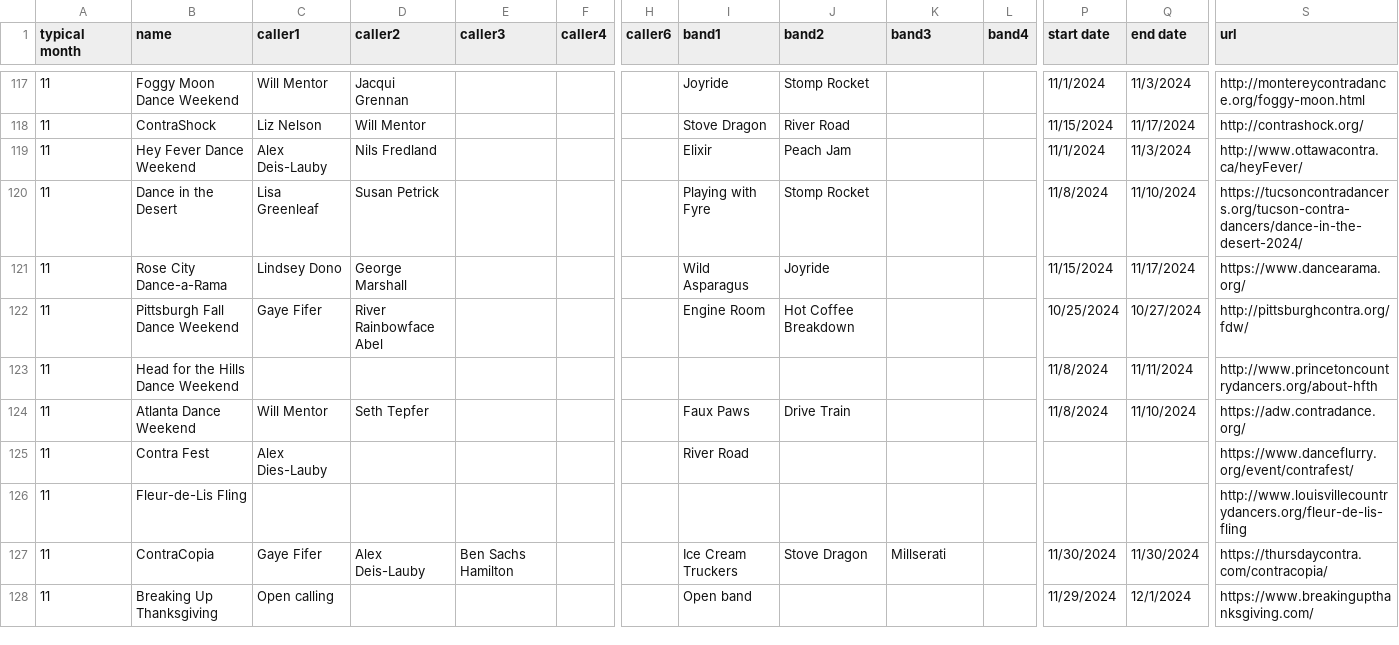
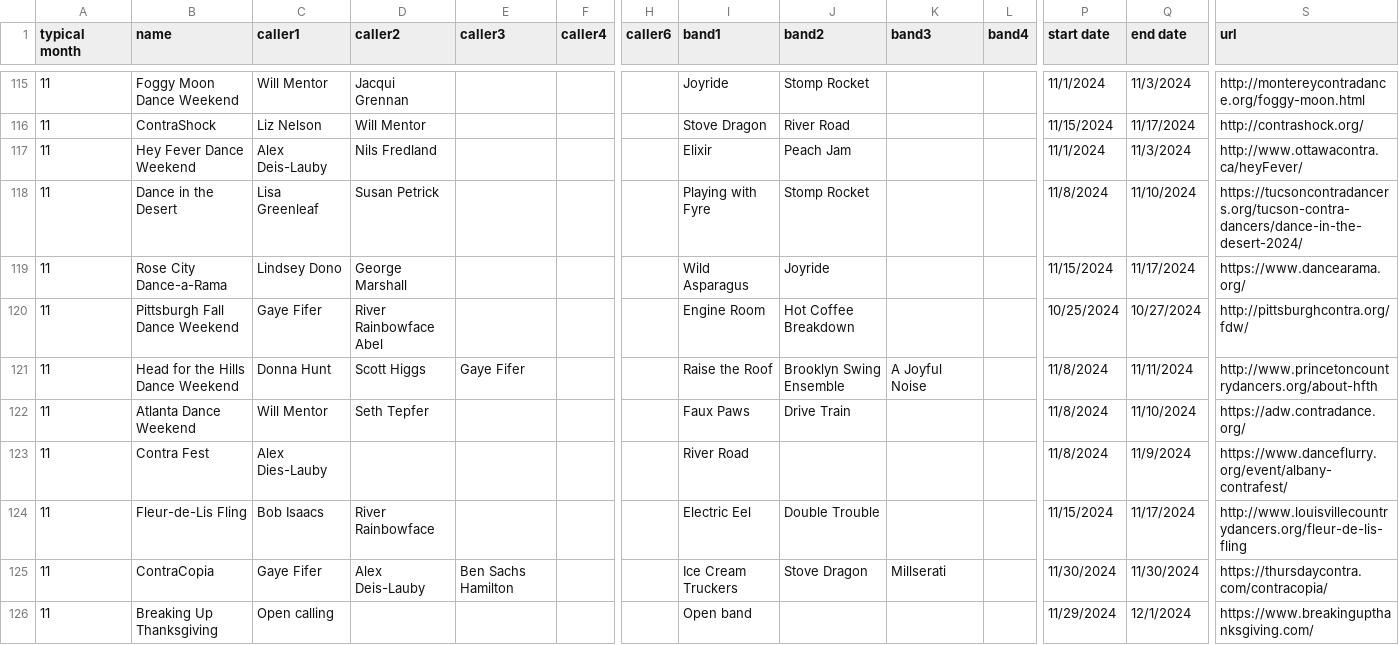
Before and after one commit to jeffkaufman/trycontra, a TSV file: events-raw-2024.tsv, drawn as a sheet; only a part is shown, gaps mark what is left out; addresses are those after the commit; the diff covers the shown part only; the diff names each change by its address in the sheet, - before the commit and + after, or states it on an @@ line.

Commit message:
sync with spreadsheet

```diff
--- a/events-raw-2024.tsv
+++ b/events-raw-2024.tsv
-C121 (caller1): (empty)
+C121 (caller1): Donna Hunt
-D121 (caller2): (empty)
+D121 (caller2): Scott Higgs
-E121 (caller3): (empty)
+E121 (caller3): Gaye Fifer
-I121 (band1): (empty)
+I121 (band1): Raise the Roof
-J121 (band2): (empty)
+J121 (band2): Brooklyn Swing Ensemble
-K121 (band3): (empty)
+K121 (band3): A Joyful Noise
-P123 (start date): (empty)
+P123 (start date): 11/8/2024
-Q123 (end date): (empty)
+Q123 (end date): 11/9/2024
-S123 (url): https://www.danceflurry.org/event/contrafest/
+S123 (url): https://www.danceflurry.org/event/albany-contrafest/
-C124 (caller1): (empty)
+C124 (caller1): Bob Isaacs
-D124 (caller2): (empty)
+D124 (caller2): River Rainbowface
-I124 (band1): (empty)
+I124 (band1): Electric Eel
-J124 (band2): (empty)
+J124 (band2): Double Trouble
-P124 (start date): (empty)
+P124 (start date): 11/15/2024
-Q124 (end date): (empty)
+Q124 (end date): 11/17/2024
```
Also changed, not shown: 2 moved rows and 12 edited cells elsewhere in this file, 1 other file.
